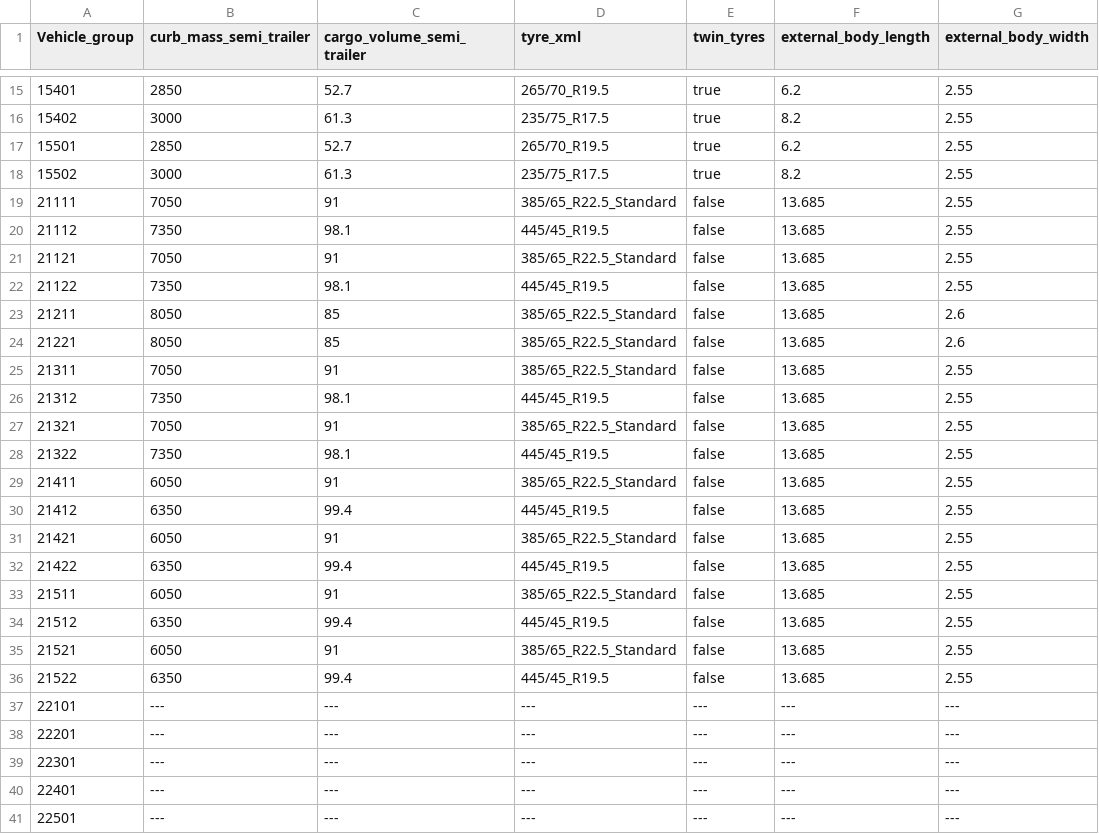
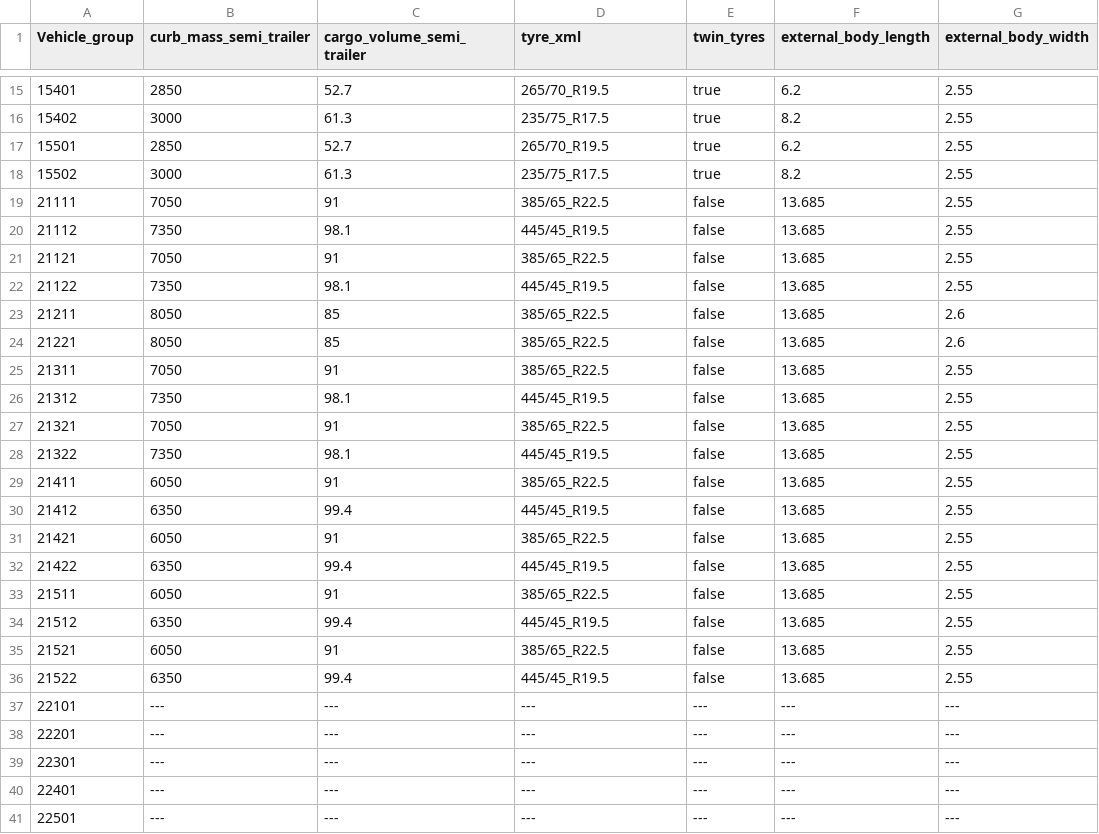
Before and after one commit to mohgsaad-art/VECTO, a CSV file: VectoCore/VectoCore/Resources/Declaration/Trailer/reference_trailer.csv, drawn as a sheet; only a part is shown, gaps mark what is left out; the diff covers the shown part only; the diff names each change by its address in the sheet, - before the commit and + after, or states it on an @@ line.

Commit message:
removed _Standard suffix from 385/65_R22.5 tyre

```diff
--- a/VectoCore/VectoCore/Resources/Declaration/Trailer/reference_trailer.csv
+++ b/VectoCore/VectoCore/Resources/Declaration/Trailer/reference_trailer.csv
-D19 (tyre_xml): 385/65_R22.5_Standard
+D19 (tyre_xml): 385/65_R22.5
-D21 (tyre_xml): 385/65_R22.5_Standard
+D21 (tyre_xml): 385/65_R22.5
-D23:D25 (tyre_xml): 385/65_R22.5_Standard
+D23:D25 (tyre_xml): 385/65_R22.5
-D27 (tyre_xml): 385/65_R22.5_Standard
+D27 (tyre_xml): 385/65_R22.5
-D29 (tyre_xml): 385/65_R22.5_Standard
+D29 (tyre_xml): 385/65_R22.5
-D31 (tyre_xml): 385/65_R22.5_Standard
+D31 (tyre_xml): 385/65_R22.5
-D33 (tyre_xml): 385/65_R22.5_Standard
+D33 (tyre_xml): 385/65_R22.5
-D35 (tyre_xml): 385/65_R22.5_Standard
+D35 (tyre_xml): 385/65_R22.5
```
Also changed, not shown: 29 edited cells elsewhere in this file.
